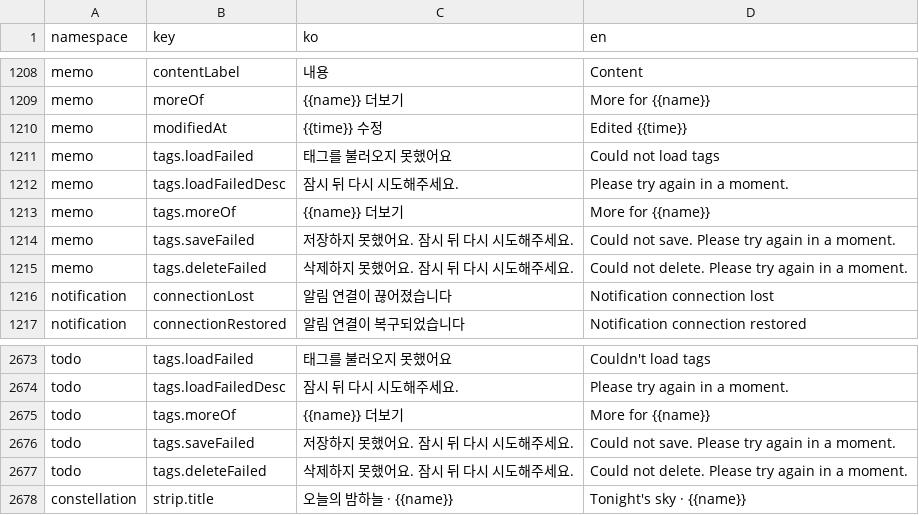
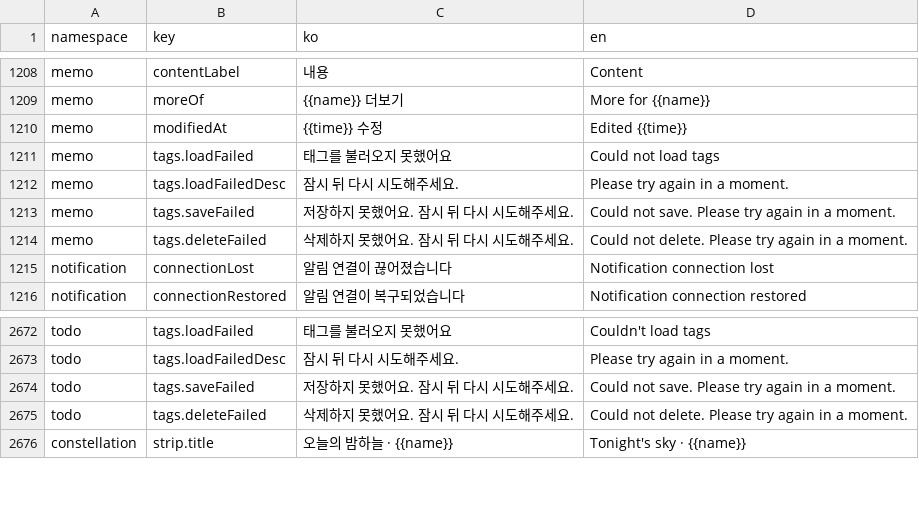
Before and after one commit to lshdainty/groo-damda-front, a CSV file: i18n/translations.csv, drawn as a sheet; only a part is shown, gaps mark what is left out.

```diff
--- a/i18n/translations.csv
+++ b/i18n/translations.csv
@@ -1212,3 +1212,2 @@ memo,tags.loadFailed,태그를 불러오지 못했어요,Could not load tags
 memo,tags.loadFailedDesc,잠시 뒤 다시 시도해주세요.,Please try again in a moment.
-memo,tags.moreOf,{{name}} 더보기,More for {{name}}
 memo,tags.saveFailed,저장하지 못했어요. 잠시 뒤 다시 시도해주세요.,Could not save. Please try again in a moment.
@@ -2674,3 +2673,2 @@ todo,tags.loadFailed,태그를 불러오지 못했어요,Couldn't load tags
 todo,tags.loadFailedDesc,잠시 뒤 다시 시도해주세요.,Please try again in a moment.
-todo,tags.moreOf,{{name}} 더보기,More for {{name}}
 todo,tags.saveFailed,저장하지 못했어요. 잠시 뒤 다시 시도해주세요.,Could not save. Please try again in a moment.
```
Also changed, not shown: 3 other files.
